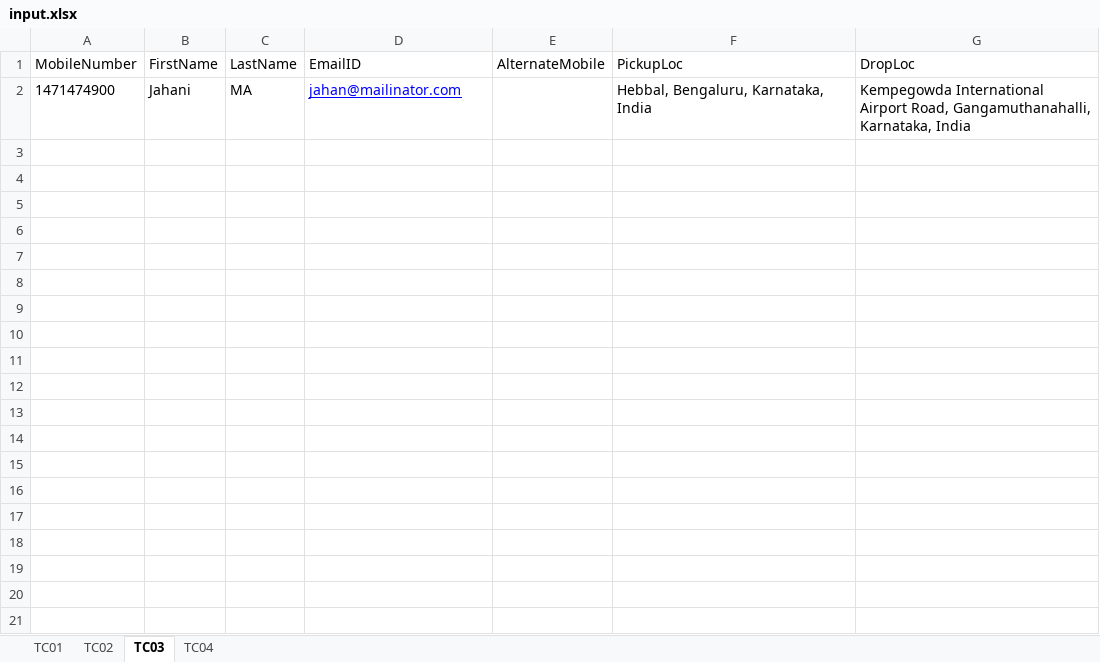
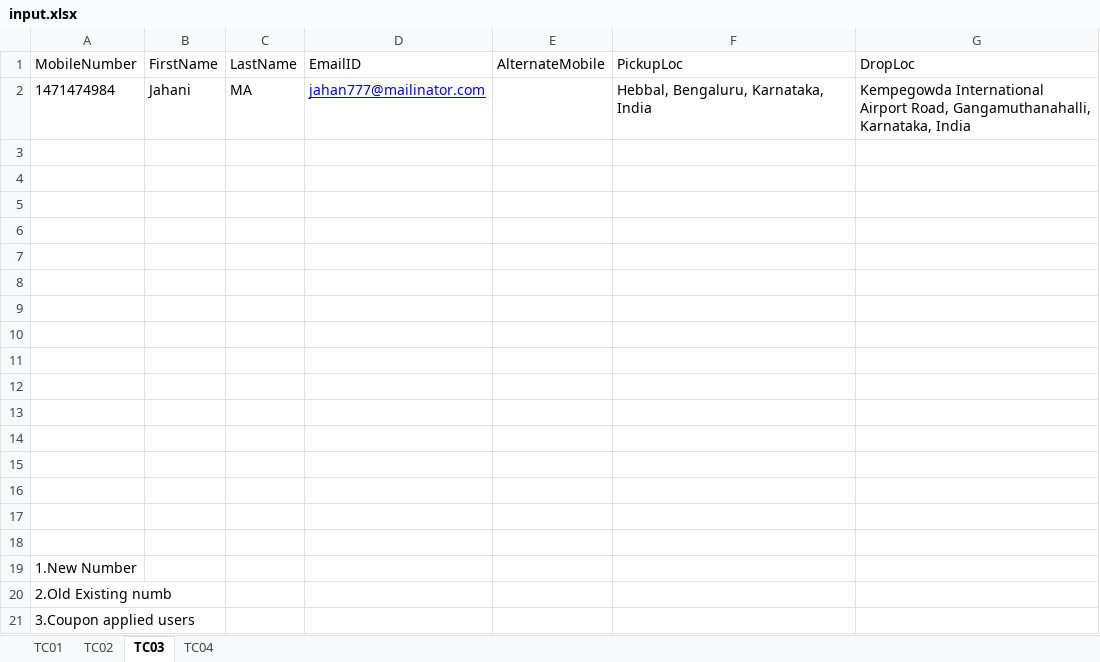
Before and after one commit to nazneenfathima/RideallyStageVendor, an Excel workbook: data/input.xlsx, sheet TC03, drawn as a sheet; values as stored, in another font and other column widths than the file's, no borders; the diff names each change by its address in the sheet, - before the commit and + after, or states it on an @@ line.

```diff
--- a/data/input.xlsx (sheet TC03)
+++ b/data/input.xlsx (sheet TC03)
-A2 (MobileNumber): 1471474900
+A2 (MobileNumber): 1471474984
-D2 (EmailID): jahan@mailinator.com
+D2 (EmailID): jahan777@mailinator.com
+row 3: (empty)
+row 4: (empty)
+row 5: (empty)
+row 6: (empty)
+row 7: (empty)
+row 8: (empty)
+row 9: (empty)
+row 10: (empty)
+row 11: (empty)
+row 12: (empty)
+row 13: (empty)
+row 14: (empty)
+row 15: (empty)
+row 16: (empty)
+row 17: (empty)
+row 18: (empty)
+row 19: 1.New Number
+row 20: 2.Old Existing numb
+row 21: 3.Coupon applied users
```
Also changed, not shown: sheet TC01, 23 other files.
